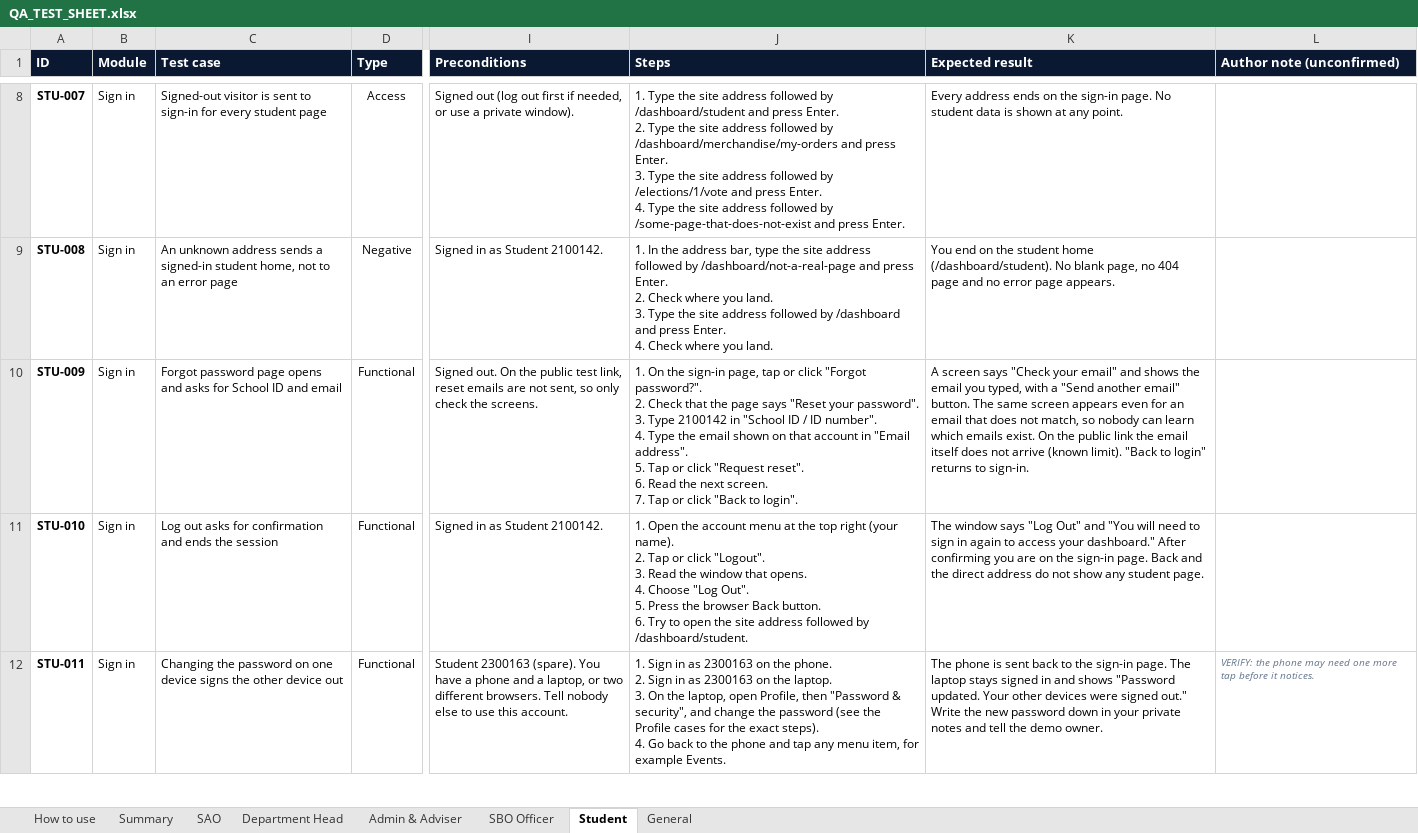
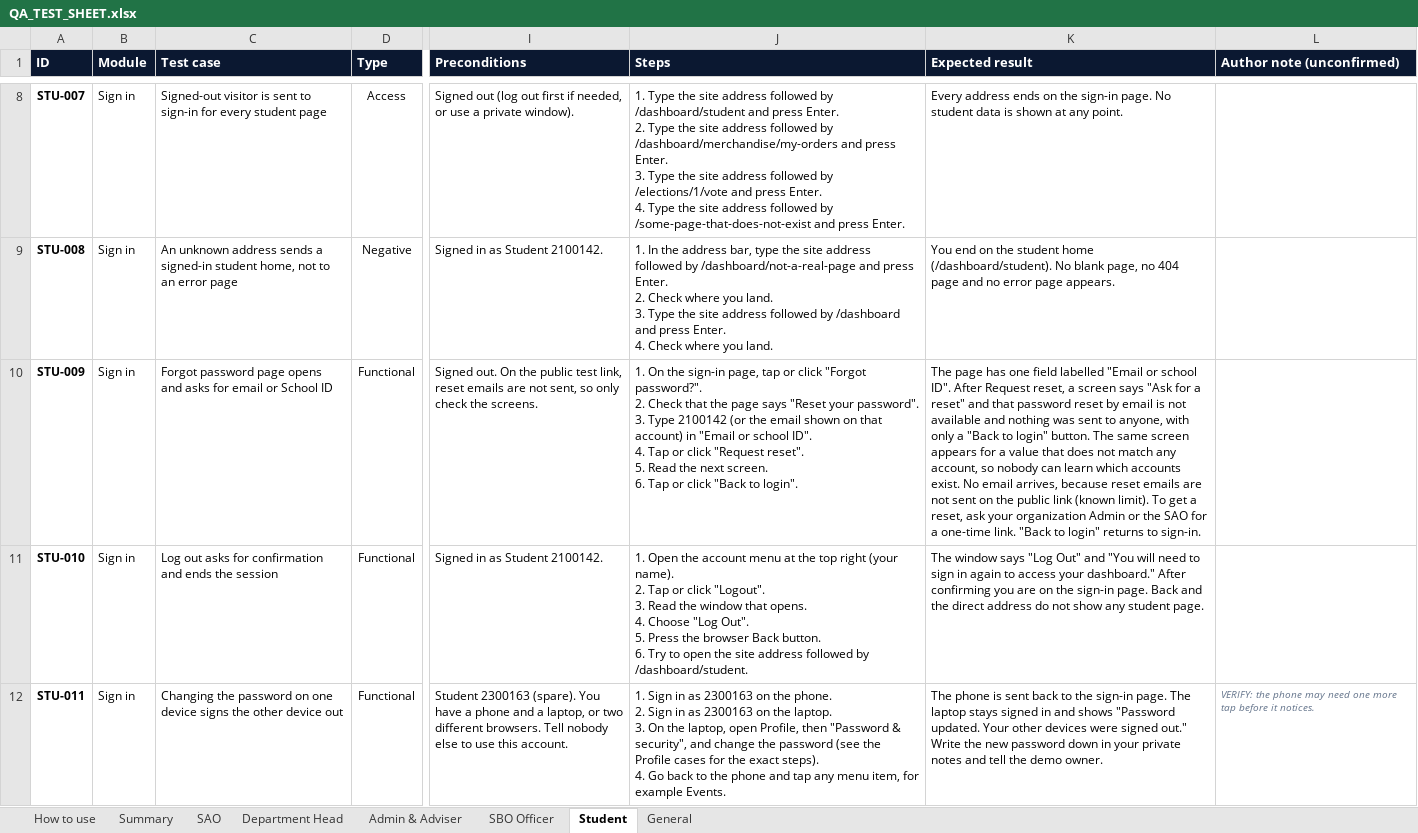
Before and after one commit to prodoc-zen/Hiusa-FULL, an Excel workbook: docs/QA_TEST_SHEET.xlsx, sheet Student, drawn as a sheet; only a part is shown, gaps mark what is left out; values as stored, in another font and other column widths than the file's, no borders; conditional formats not drawn; ↵ is a line break in a cell; the diff names each change by its address in the sheet, - before the commit and + after, or states it on an @@ line.

Commit message:
docs: QA recover-page cases describe the single Email or school ID field and the mail-off outcome
GEN-029, GEN-030 and STU-009 still described the old two-field form. GEN-030 now
states what the page really does: an empty field gets the server's required
message, any other text is accepted and gets the same screen as an unknown account.
Regenerated the sheet and the lean files.

Co-Authored-By: John Carlo Borgueta <johncarloborgueta@gmail.com>

```diff
--- a/docs/QA_TEST_SHEET.xlsx (sheet Student)
+++ b/docs/QA_TEST_SHEET.xlsx (sheet Student)
-C10 (Test case): …asks for School ID and email
+C10 (Test case): …asks for email or School ID
-J10 (Steps): …Type 2100142 in "School ID / ID number". ↵ 4. Type the email shown on that account in "Email address". ↵ 5. Tap or click "Request reset". ↵ 6. Read the next screen. ↵ 7. Tap or…
+J10 (Steps): …Type 2100142 (or the email shown on that account) in "Email or school ID". ↵ 4. Tap or click "Request reset". ↵ 5. Read the next screen. ↵ 6. Tap or…
-K10 (Expected result): A screen says "Check your email" and shows the email you typed, with a "Send another email" button. The same screen appears even for an email that does not match, so nobody can learn which emails exist. On the public link the email itself does not arrive (known limit). "Back to…
+K10 (Expected result): The page has one field labelled "Email or school ID". After Request reset, a screen says "Ask for a reset" and that password reset by email is not available and nothing was sent to anyone, with only a "Back to login" button. The same screen appears for a value that does not match any account, so nobody can learn which accounts exist. No email arrives, because reset emails are not sent on the public link (known limit). To get a reset, ask your organization Admin or the SAO for a one-time link. "Back to…
```
Also changed, not shown: sheet General, 8 other files.
